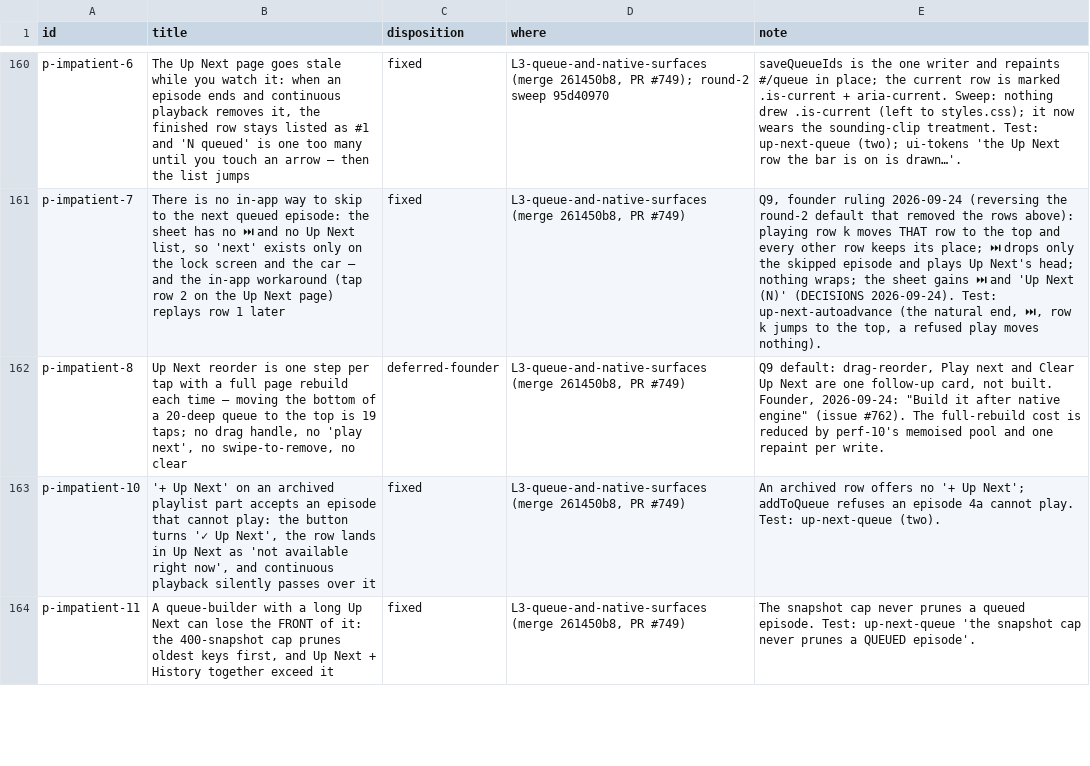
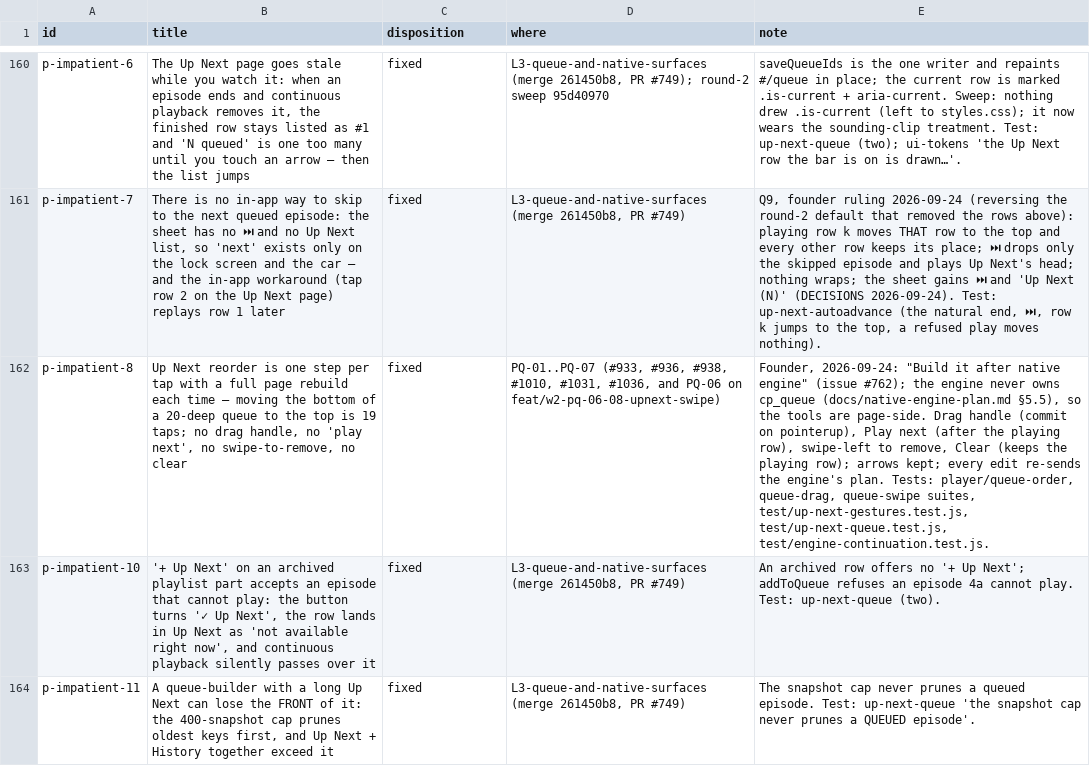
Before and after one commit to JW-Incorporated/foray, a TSV file: docs/audit/round-2/status.tsv, drawn as a sheet; only a part is shown, gaps mark what is left out; the diff names each change by its address in the sheet, - before the commit and + after, or states it on an @@ line.

```diff
--- a/docs/audit/round-2/status.tsv
+++ b/docs/audit/round-2/status.tsv
-C162 (disposition): deferred-founder
+C162 (disposition): fixed
-D162 (where): L3-queue-and-native-surfaces (merge 261450b8, PR #749)
+D162 (where): PQ-01..PQ-07 (#933, #936, #938, #1010, #1031, #1036, and PQ-06 on feat/w2-pq-06-08-upnext-swipe)
-E162 (note): Q9 default: drag-reorder, Play next and Clear Up Next are one follow-up card, not built. Founder, 2026-09-24: "Build it after native engine" (issue #762). The full-rebuild cost is reduced by perf-10's memoised pool and one repaint per write.
+E162 (note): Founder, 2026-09-24: "Build it after native engine" (issue #762); the engine never owns cp_queue (docs/native-engine-plan.md §5.5), so the tools are page-side. Drag handle (commit on pointerup), Play next (after the playing row), swipe-left to remove, Clear (keeps the playing row); arrows kept; every edit re-sends the engine's plan. Tests: player/queue-order, queue-drag, queue-swipe suites, test/up-next-gestures.test.js, test/up-next-queue.test.js, test/engine-continuation.test.js.
```
Also changed, not shown: 7 other files.
